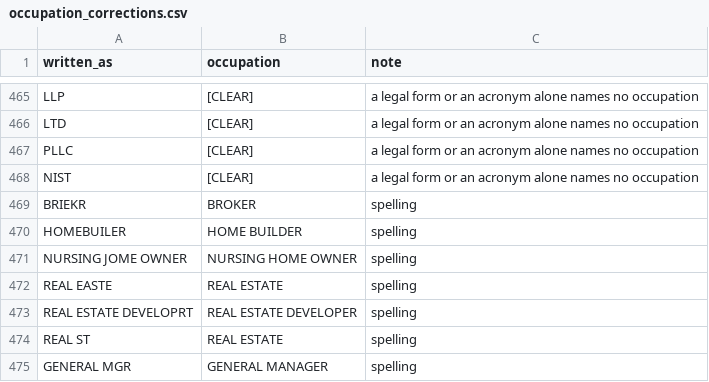
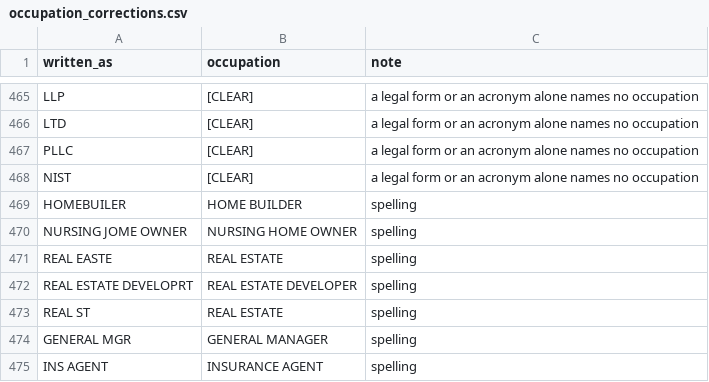
Before and after one commit to tareeqemad/fec-pipeline, a CSV file: data/config/occupation_corrections.csv, drawn as a sheet; only a part is shown, gaps mark what is left out; the shorter side is filled out with more unchanged rows.

```diff
--- a/data/config/occupation_corrections.csv
+++ b/data/config/occupation_corrections.csv
@@ -468,3 +468,2 @@ PLLC,[CLEAR],a legal form or an acronym alone names no occupation
 NIST,[CLEAR],a legal form or an acronym alone names no occupation
-BRIEKR,BROKER,spelling
 HOMEBUILER,HOME BUILDER,spelling
```
Also changed, not shown: data/rules/filing_corrections.csv, data/rules/occupation_categories.csv, 1 other file.
